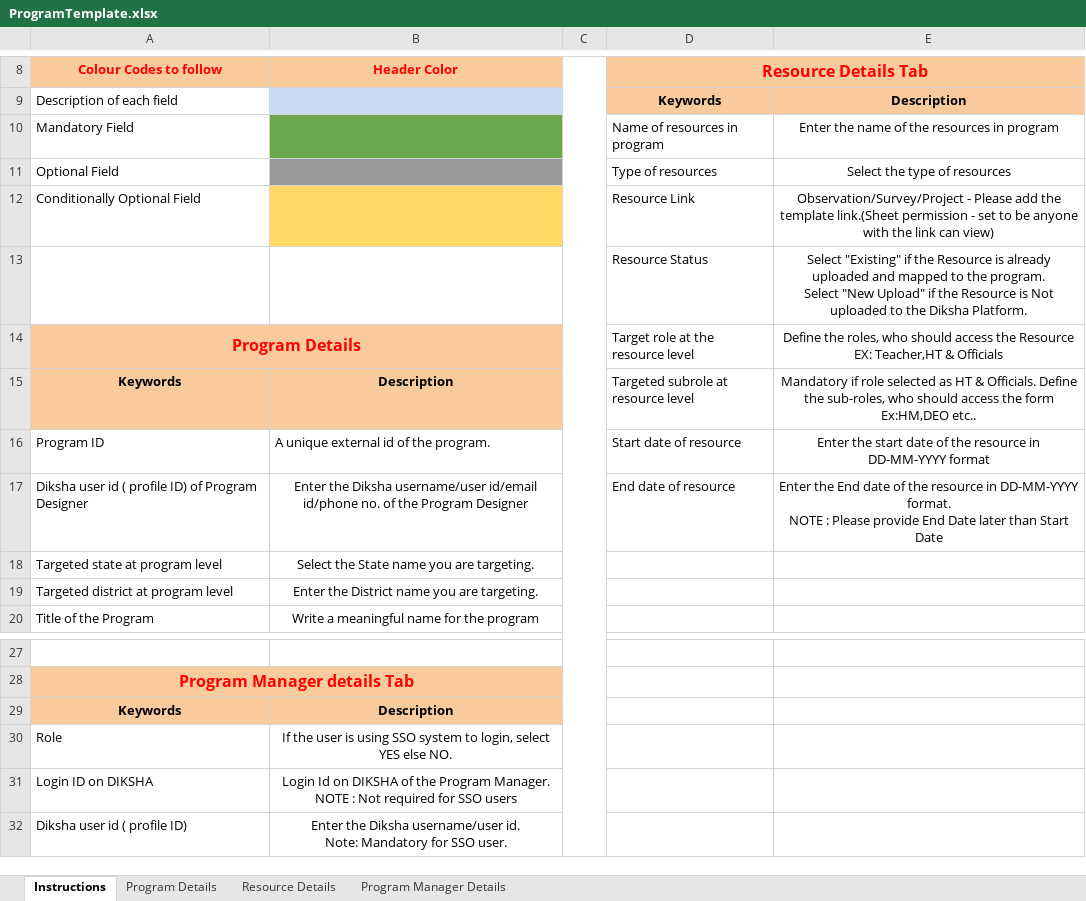
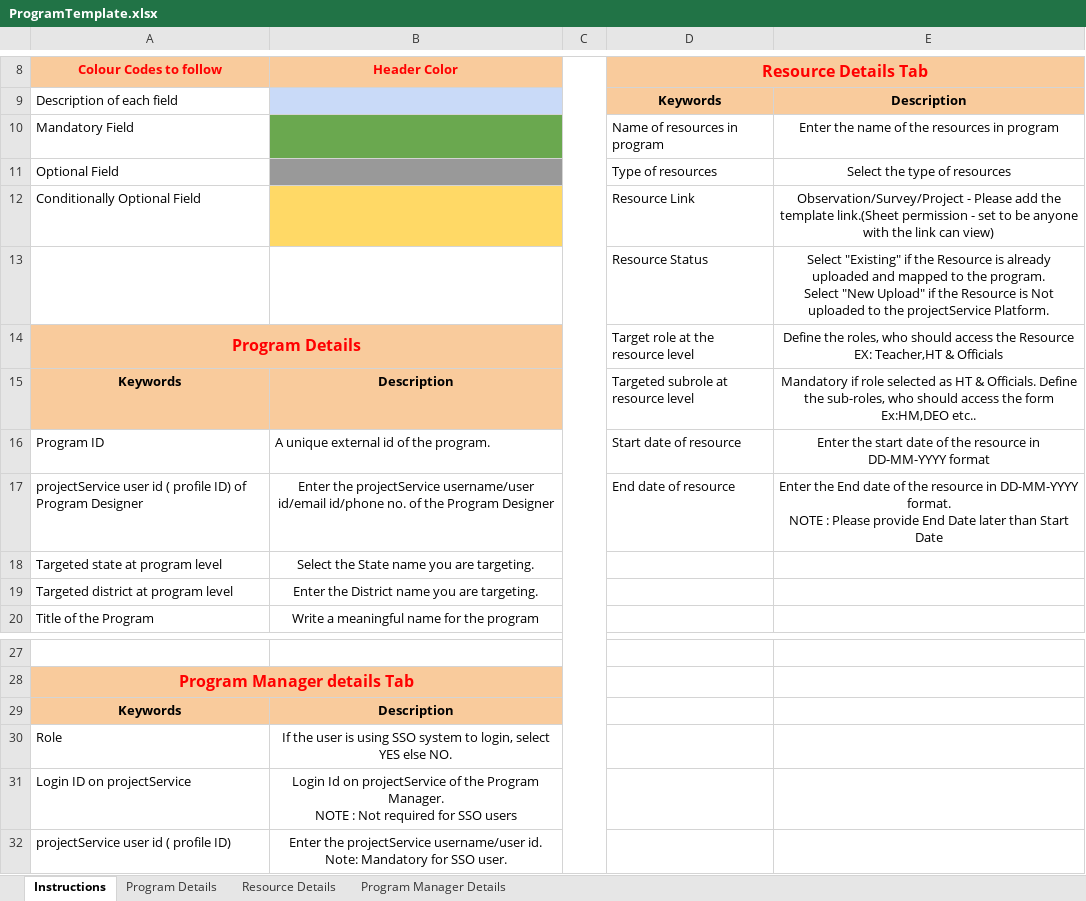
Before and after one commit to ELEVATE-Project/project-service, an Excel workbook: MI-2.0-Implementation-Script/Sample Templates/ProgramTemplate.xlsx, sheet Instructions, drawn as a sheet; only a part is shown, gaps mark what is left out; values as stored, in another font and other column widths than the file's, no borders; removed rows and columns are numbered as before the commit, all else as after; ↵ is a line break in a cell; the diff names each change by its address in the sheet, - before the commit and + after, or states it on an @@ line.

```diff
--- a/MI-2.0-Implementation-Script/Sample Templates/ProgramTemplate.xlsx (sheet Instructions)
+++ b/MI-2.0-Implementation-Script/Sample Templates/ProgramTemplate.xlsx (sheet Instructions)
-E13: …to the Diksha Platform.
+E13: …to the projectService Platform.
-A17 (Colour Codes to follow): Diksha user id…
+A17 (Colour Codes to follow): projectService user id…
-B17 (Header Color): Enter the Diksha username/user id/email…
+B17 (Header Color): Enter the projectService username/user id/email…
-row 31: Login ID on DIKSHA | Login Id on DIKSHA of the Program Manager. ↵ NOTE : Not required for SSO users
-row 32: Diksha user id ( profile ID) | Enter the Diksha username/user id. ↵ Note: Mandatory for SSO user.
+row 31: Login ID on projectService | Login Id on projectService of the Program Manager. ↵ NOTE : Not required for SSO users
+row 32: projectService user id ( profile ID) | Enter the projectService username/user id. ↵ Note: Mandatory for SSO user.
```
Also changed, not shown: sheet Program Details, sheet Resource Details, Project-Service-implementation-Script/Sample Templates/ProgramTemplate.xlsx, 4 other files.
